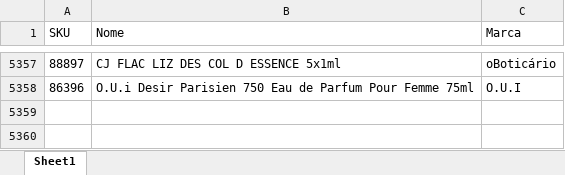
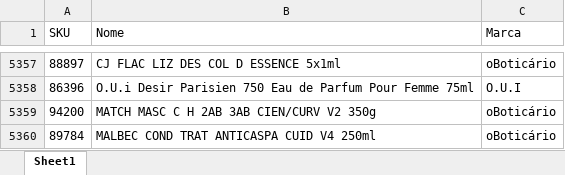
Before and after one commit to alcinadadosti-worspace/AtivosEMultimarcas, an Excel workbook: data/estoqueplanilha.xlsx, sheet Sheet1, drawn as a sheet; only a part is shown, gaps mark what is left out; values as stored, in another font and other column widths than the file's, no borders; table styles not drawn; the diff names each change by its address in the sheet, - before the commit and + after, or states it on an @@ line.

```diff
--- a/data/estoqueplanilha.xlsx (sheet Sheet1)
+++ b/data/estoqueplanilha.xlsx (sheet Sheet1)
+row 5359: 94200 | MATCH MASC C H 2AB 3AB CIEN/CURV V2 350g | oBoticário
+row 5360: 89784 | MALBEC COND TRAT ANTICASPA CUID V4 250ml | oBoticário
```
Also changed, not shown: data/cabelos_iaf.xlsx.
